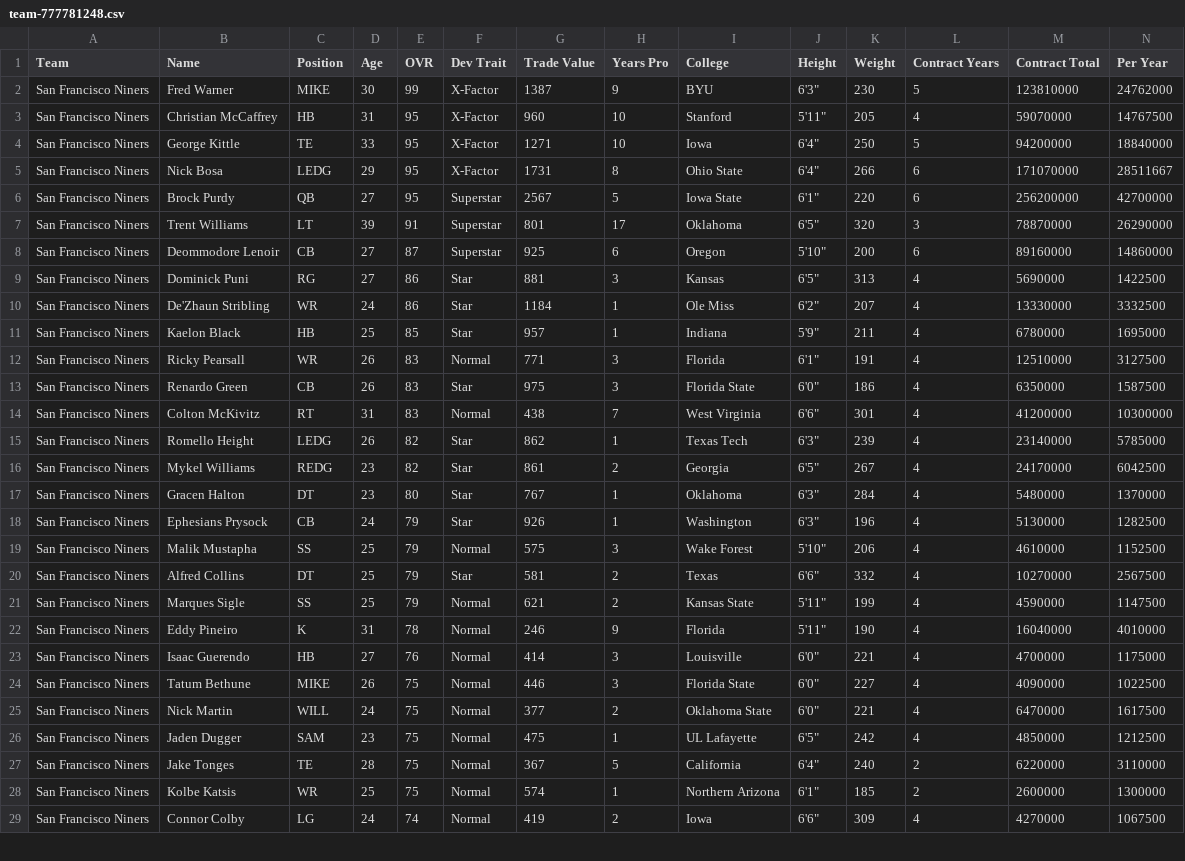
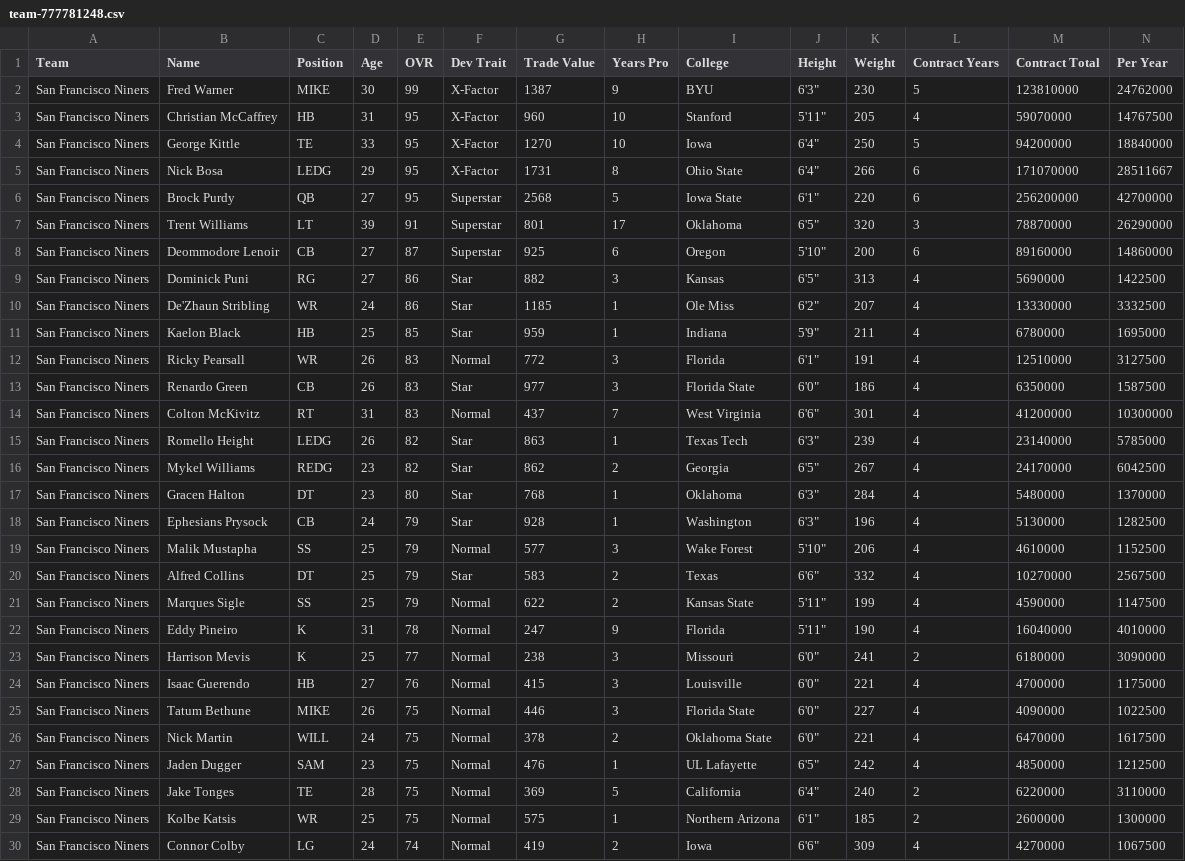
Before and after one commit to elite32/elite32.github.io, a CSV file: csv/team-777781248.csv, drawn as a sheet; only a part is shown; addresses are those after the commit; rows hold the shown columns only; the diff covers the shown part only; the diff names each change by its address in the sheet, - before the commit and + after, or states it on an @@ line.

```diff
--- a/csv/team-777781248.csv
+++ b/csv/team-777781248.csv
-G4 (Trade Value): 1271
+G4 (Trade Value): 1270
-G6 (Trade Value): 2567
+G6 (Trade Value): 2568
-G9 (Trade Value): 881
+G9 (Trade Value): 882
-G10 (Trade Value): 1184
+G10 (Trade Value): 1185
-G11 (Trade Value): 957
+G11 (Trade Value): 959
-G12 (Trade Value): 771
+G12 (Trade Value): 772
-G13 (Trade Value): 975
+G13 (Trade Value): 977
-G14 (Trade Value): 438
+G14 (Trade Value): 437
-G15 (Trade Value): 862
+G15 (Trade Value): 863
-G16 (Trade Value): 861
+G16 (Trade Value): 862
-G17 (Trade Value): 767
+G17 (Trade Value): 768
-G18 (Trade Value): 926
+G18 (Trade Value): 928
-G19 (Trade Value): 575
+G19 (Trade Value): 577
-G20 (Trade Value): 581
+G20 (Trade Value): 583
-G21 (Trade Value): 621
+G21 (Trade Value): 622
-G22 (Trade Value): 246
+G22 (Trade Value): 247
+row 23: San Francisco Niners | Harrison Mevis | K | 25 | 77 | Normal | 238 | 3 | Missouri | 6'0" | 241 | 2 | 6180000 | 3090000
-G24 (Trade Value): 414
+G24 (Trade Value): 415
-G26 (Trade Value): 377
+G26 (Trade Value): 378
-G27 (Trade Value): 475
+G27 (Trade Value): 476
-G28 (Trade Value): 367
+G28 (Trade Value): 369
-G29 (Trade Value): 574
+G29 (Trade Value): 575
```
Also changed, not shown: 1 added row and 2 edited cells elsewhere in this file, csv/all-players.csv, csv/team-777781271.csv, 34 other files.
